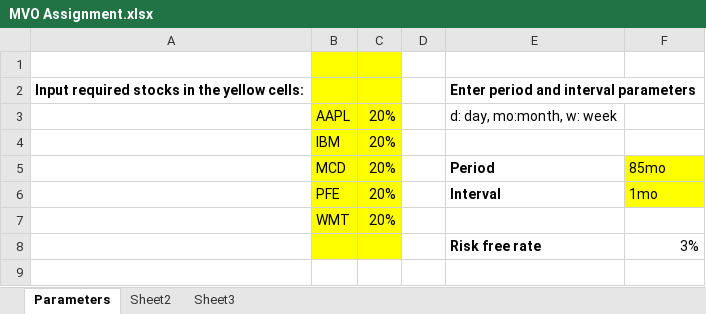
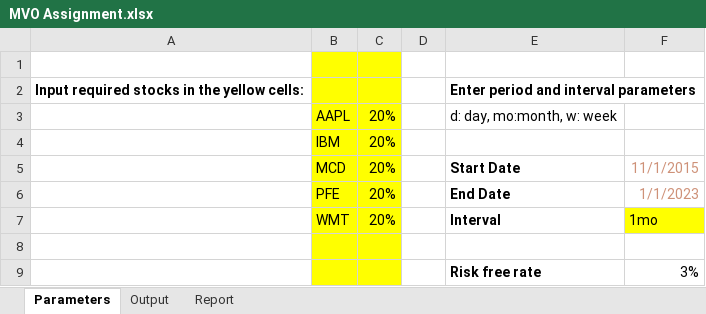
Before and after one commit to udhand/financial_analytics, an Excel workbook: MVO Assignment.xlsx, sheet Parameters, drawn as a sheet; values as stored, in another font and other column widths than the file's, no borders; addresses are those after the commit; the diff names each change by its address in the sheet, - before the commit and + after, or states it on an @@ line.

```diff
--- a/MVO Assignment.xlsx (sheet Parameters)
+++ b/MVO Assignment.xlsx (sheet Parameters)
-sheet tab: Sheet2
+sheet tab: Report
-sheet tab: Sheet3
+sheet tab: Output
-E5: Period
+E5: Start Date
-F5: 85mo
+F5: 11/1/2015
@@ F5 fill: #FFFF00 → none, text colour: black → #CE9178 @@
+row 6:  | PFE | 20% |  | End Date | 1/1/2023
-B7: PFE
+B7: WMT
-row 8:  | WMT | 20%
+row 8: (empty)
```
Also changed, not shown: sheet Report, 1 other file.
